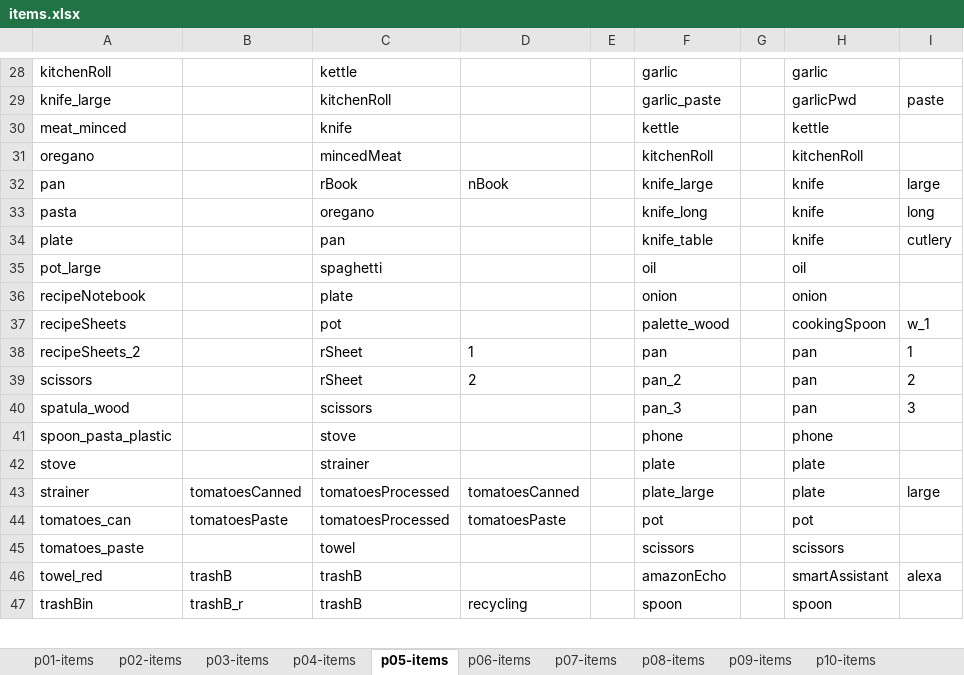
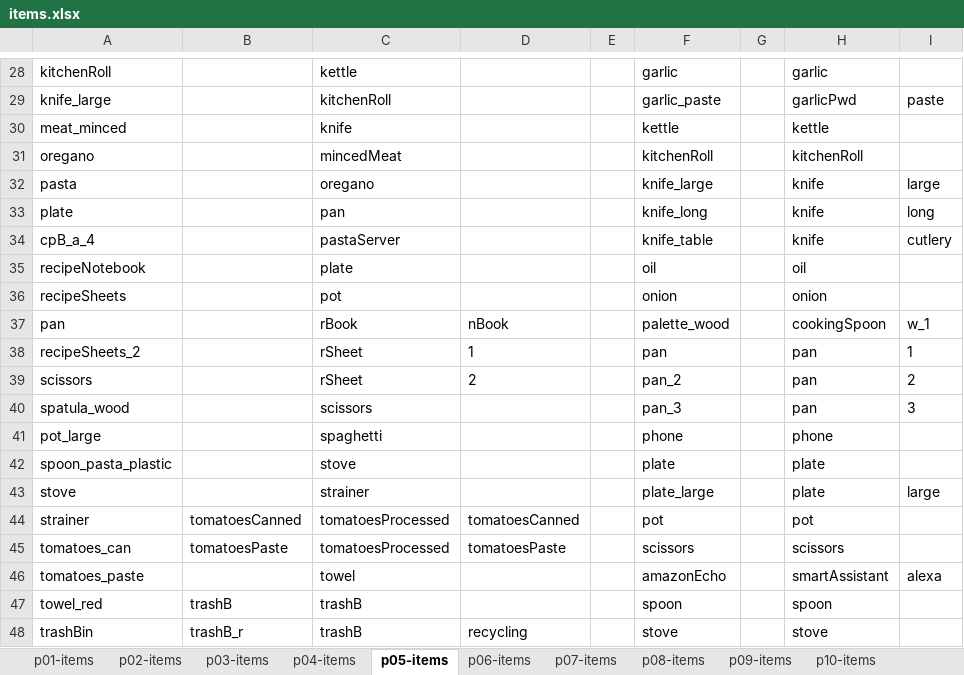
Before and after one commit to GustavoBerumen/CookingProject, an Excel workbook: files/items.xlsx, sheet p05-items, drawn as a sheet; only a part is shown, gaps mark what is left out; values as stored, in another font and other column widths than the file's, no borders; removed rows and columns are numbered as before the commit, all else as after; the diff covers the shown part only; the diff names each change by its address in the sheet, - before the commit and + after, or states it on an @@ line.

```diff
--- a/files/items.xlsx (sheet p05-items)
+++ b/files/items.xlsx (sheet p05-items)
-row 32: pan |  | rBook | nBook |  | knife_large |  | knife | large
-F32: knife_long
+F32: knife_large
-I32: long
+I32: large
-F33: knife_table
+F33: knife_long
-I33: cutlery
+I33: long
-row 35: pot_large |  | spaghetti |  |  | oil |  | oil
+row 34: cpB_a_4 |  | pastaServer |  |  | knife_table |  | knife | cutlery
-F35: onion
+F35: oil
-H35: onion
+H35: oil
-F36: palette_wood
+F36: onion
-H36: cookingSpoon
+H36: onion
-I36: w_1
+I36: (empty)
+row 37: pan |  | rBook | nBook |  | palette_wood |  | cookingSpoon | w_1
+row 41: pot_large |  | spaghetti |  |  | phone |  | phone
-F42: phone
+F42: plate
-H42: phone
+H42: plate
-F43: plate
+F43: plate_large
-I43: (empty)
+I43: large
-F44: plate_large
+F44: pot
-H44: plate
+H44: pot
-I44: large
+I44: (empty)
-F45: pot
+F45: scissors
-H45: pot
+H45: scissors
-F46: scissors
+F46: amazonEcho
-H46: scissors
+H46: smartAssistant
-I46: (empty)
+I46: alexa
-F47: amazonEcho
+F47: spoon
-H47: smartAssistant
+H47: spoon
-I47: alexa
+I47: (empty)
-F48: spoon
+F48: stove
-H48: spoon
+H48: stove
```
Also changed, not shown: 1 removed row and 9 edited cells elsewhere in this sheet, sheet p17-items, sheet p11-items, sheet p07-items, sheet all-items, sheet p09-items, other sheet tabs, formulas that keep their value, files/p07.xlsx, files/p08.xlsx, 47 other files.
